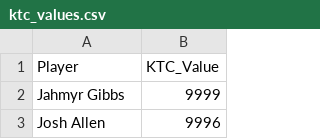
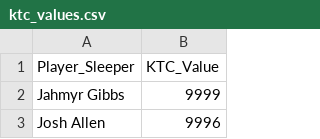
Before and after one commit to Redwards2/KTC_Trade_Suggest, a CSV file: ktc_values.csv, drawn as a sheet; only a part is shown.

Commit message:
Add files via upload

```diff
--- a/ktc_values.csv
+++ b/ktc_values.csv
@@ -1,2 +1,2 @@
-Player,KTC_Value
+Player_Sleeper,KTC_Value
 Jahmyr Gibbs,9999
```
